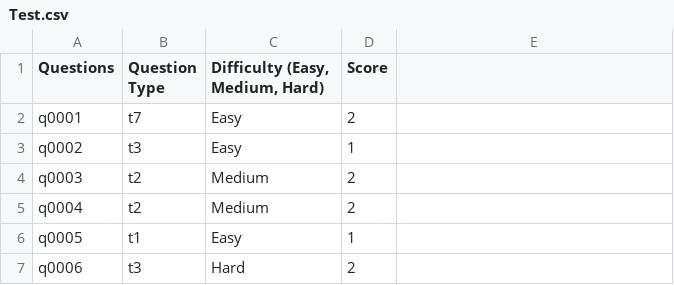
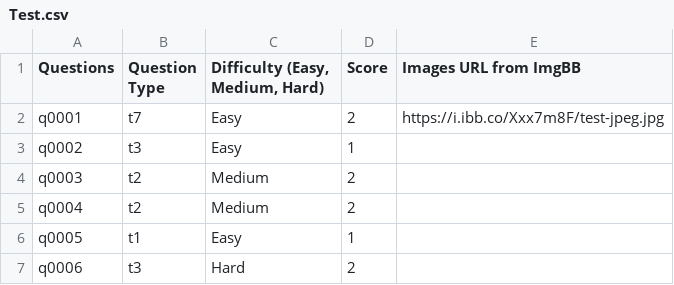
Before and after one commit to DefinetlyNotAI/Test_generator, a CSV file: Test.csv, drawn as a sheet; only a part is shown.

Commit message:
Created Test Generator - Final Release Checkpoint

```diff
--- a/Test.csv
+++ b/Test.csv
@@ -1,3 +1,3 @@
-Questions,Question Type,"Difficulty (Easy, Medium, Hard)",Score
-q0001,t7,Easy,2
+Questions,Question Type,"Difficulty (Easy, Medium, Hard)",Score, Images URL from ImgBB
+q0001,t7,Easy,2,https://i.ibb.co/Xxx7m8F/test-jpeg.jpg
 q0002,t3,Easy,1
```
Also changed, not shown: 6 other files.
